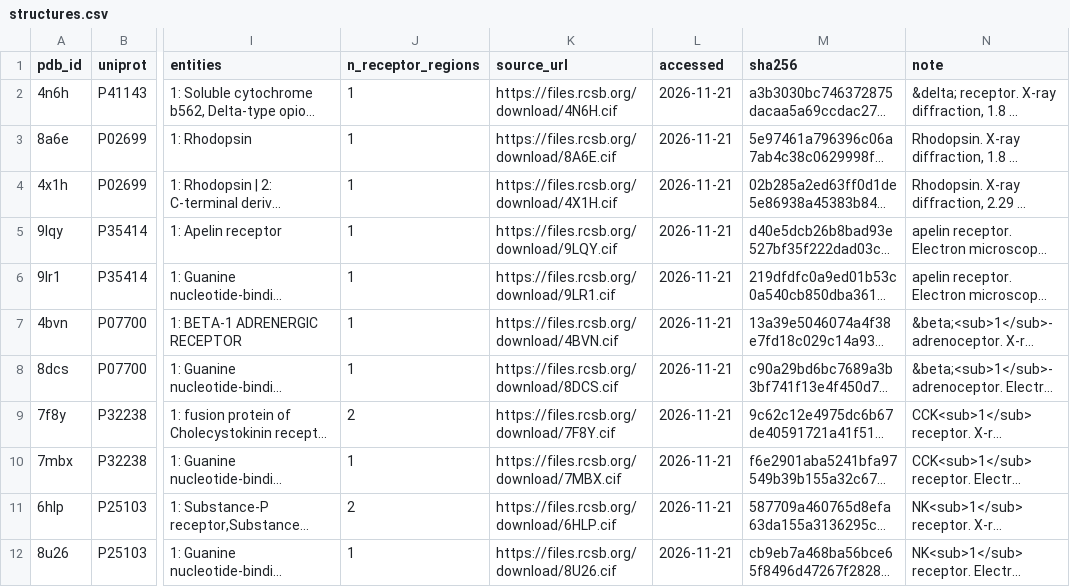
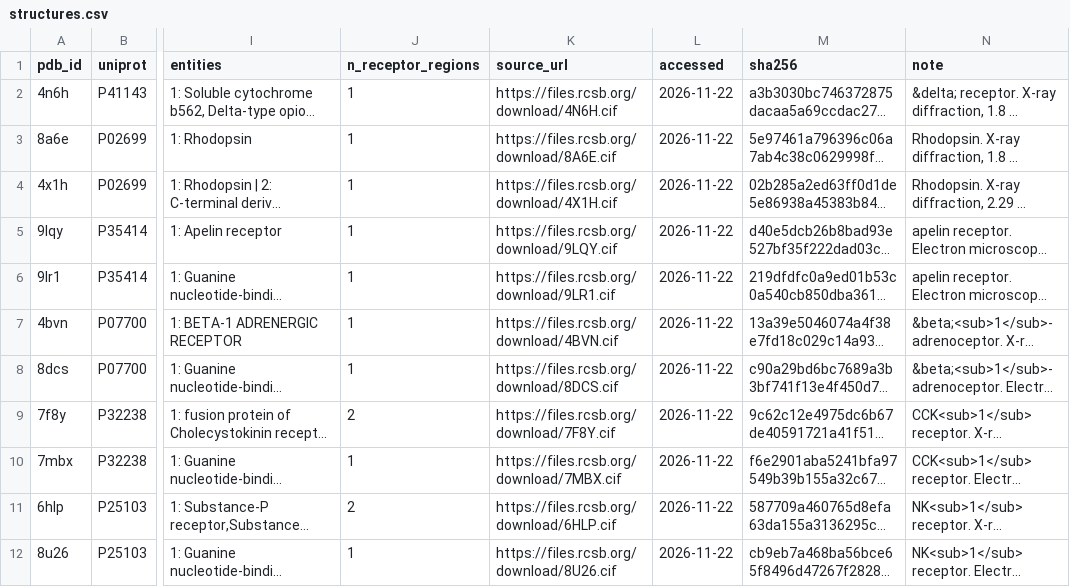
Before and after one commit to jawaherbasalma/gpcr-salt-bridges, a CSV file: metadata/structures.csv, drawn as a sheet; only a part is shown, gaps mark what is left out; long unchanged cells end in …; the diff names each change by its address in the sheet, - before the commit and + after, or states it on an @@ line.

```diff
--- a/metadata/structures.csv
+++ b/metadata/structures.csv
-L2:L12 (accessed): 2026-11-21
+L2:L12 (accessed): 2026-11-22
```
Also changed, not shown: metadata/key_positions.csv, 4 other files.
